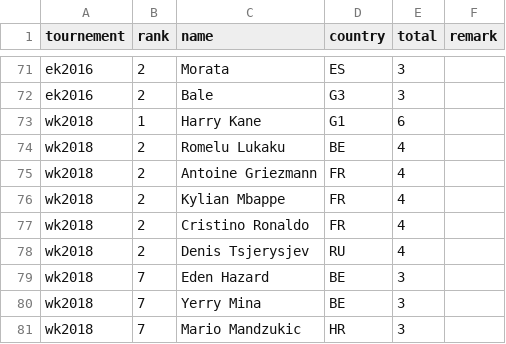
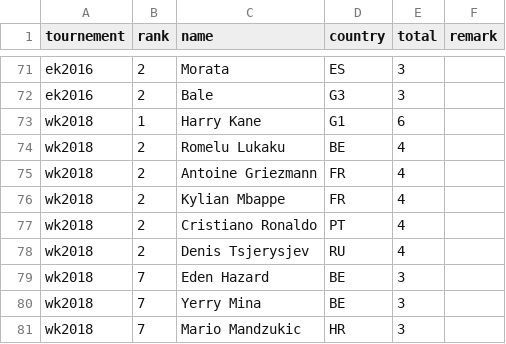
Before and after one commit to epsig/shob, a CSV file: data/sport/ekwk/topscorers_ekwk.csv, drawn as a sheet; only a part is shown, gaps mark what is left out.

Commit message:
#37 fix name/land Ronaldo

```diff
--- a/data/sport/ekwk/topscorers_ekwk.csv
+++ b/data/sport/ekwk/topscorers_ekwk.csv
@@ -76,3 +76,3 @@ wk2018,2,Antoine Griezmann,FR,4,
 wk2018,2,Kylian Mbappe,FR,4,
-wk2018,2,Cristino Ronaldo,FR,4,
+wk2018,2,Cristiano Ronaldo,PT,4,
 wk2018,2,Denis Tsjerysjev,RU,4,
```
Also changed, not shown: 1 other file.
